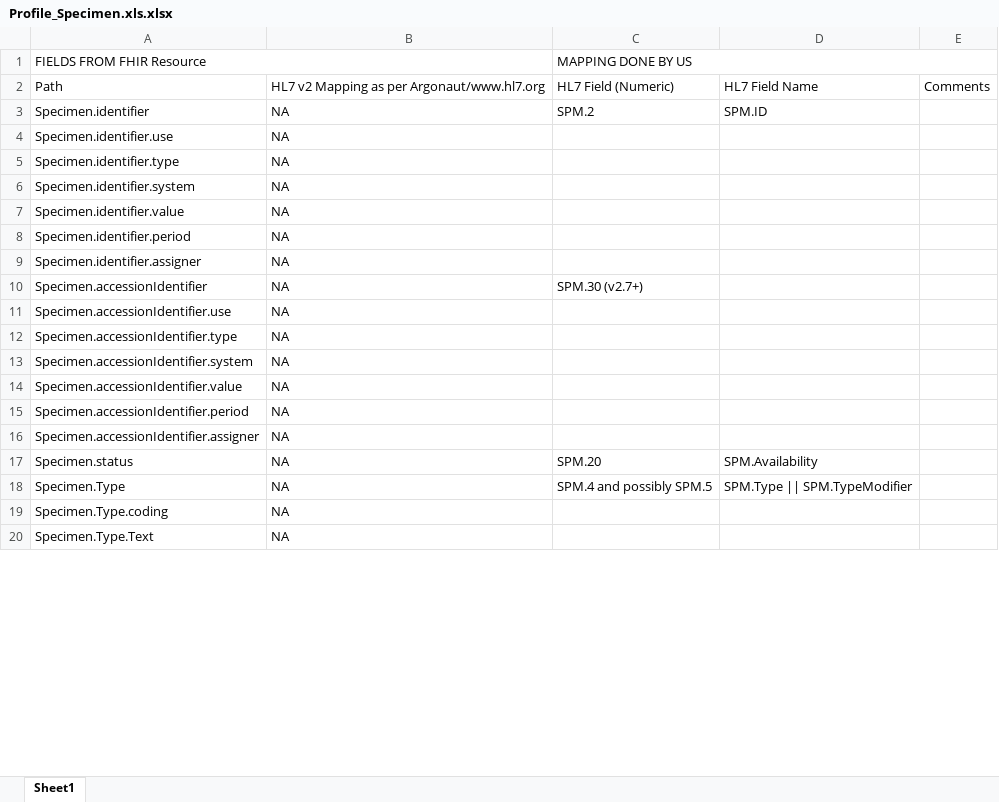
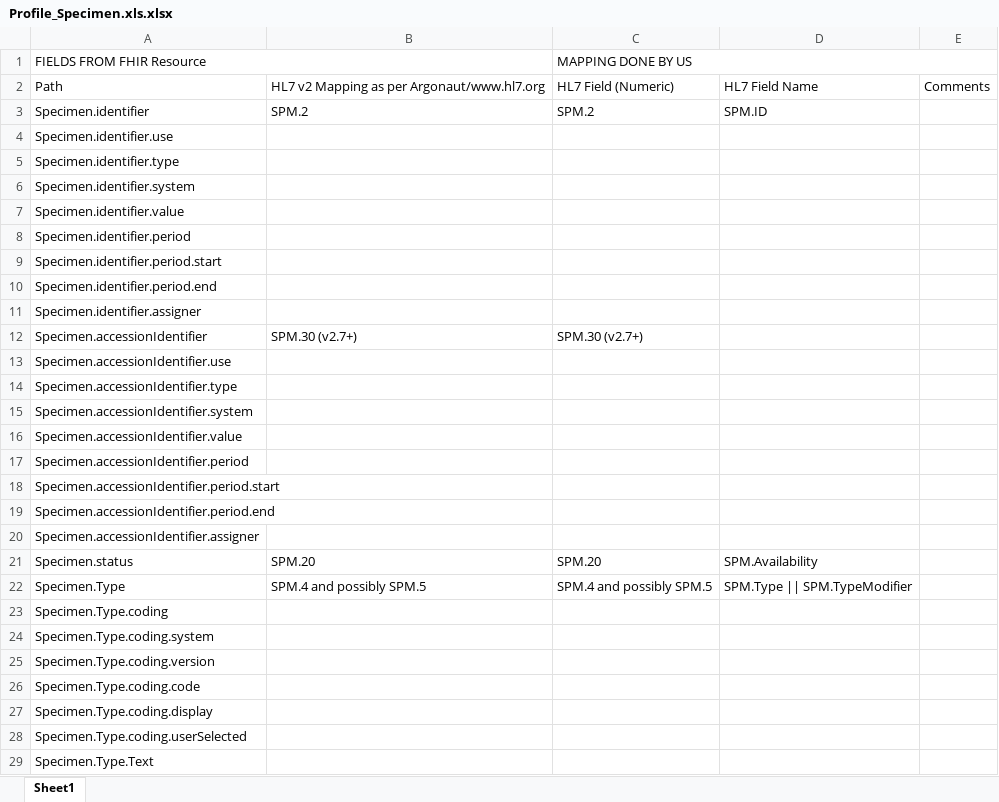
Before and after one commit to Project75/documents, an Excel workbook: Profile_Specimen.xls.xlsx, sheet Sheet1, drawn as a sheet; only a part is shown; values as stored, in another font and other column widths than the file's, no cell formats; addresses are those after the commit; the diff covers the shown part only; the diff names each change by its address in the sheet, - before the commit and + after, or states it on an @@ line.

```diff
--- a/Profile_Specimen.xls.xlsx (sheet Sheet1)
+++ b/Profile_Specimen.xls.xlsx (sheet Sheet1)
-B3: NA
+B3: SPM.2
-B4:B8: NA
+B4:B8: (empty)
+row 9: Specimen.identifier.period.start
+row 10: Specimen.identifier.period.end
-B11: NA
+B11: (empty)
-B12: NA
+B12: SPM.30 (v2.7+)
-B13:B17: NA
+B13:B17: (empty)
+row 18: Specimen.accessionIdentifier.period.start
+row 19: Specimen.accessionIdentifier.period.end
-B20: NA
+B20: (empty)
-B21: NA
+B21: SPM.20
-B22: NA
+B22: SPM.4 and possibly SPM.5
-B23: NA
+B23: (empty)
+row 24: Specimen.Type.coding.system
+row 25: Specimen.Type.coding.version
+row 26: Specimen.Type.coding.code
+row 27: Specimen.Type.coding.display
+row 28: Specimen.Type.coding.userSelected
-B29: NA
+B29: (empty)
```
Also changed, not shown: 70 added rows and 24 edited cells elsewhere in this sheet, cell formats, Profile_ProcedureRequest.xlsx, Profile_ReferralRequest.xls.xlsx, 1 other file.
